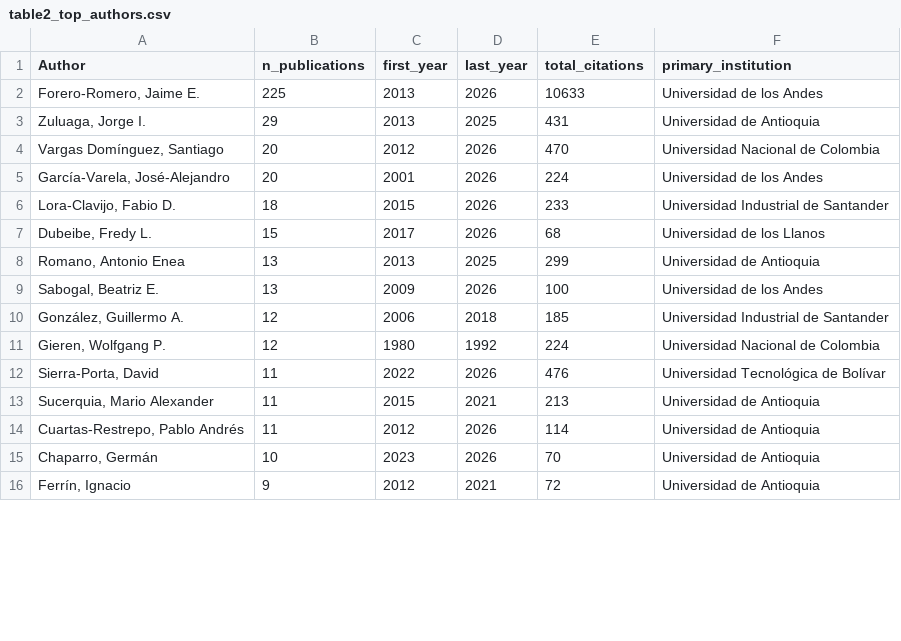
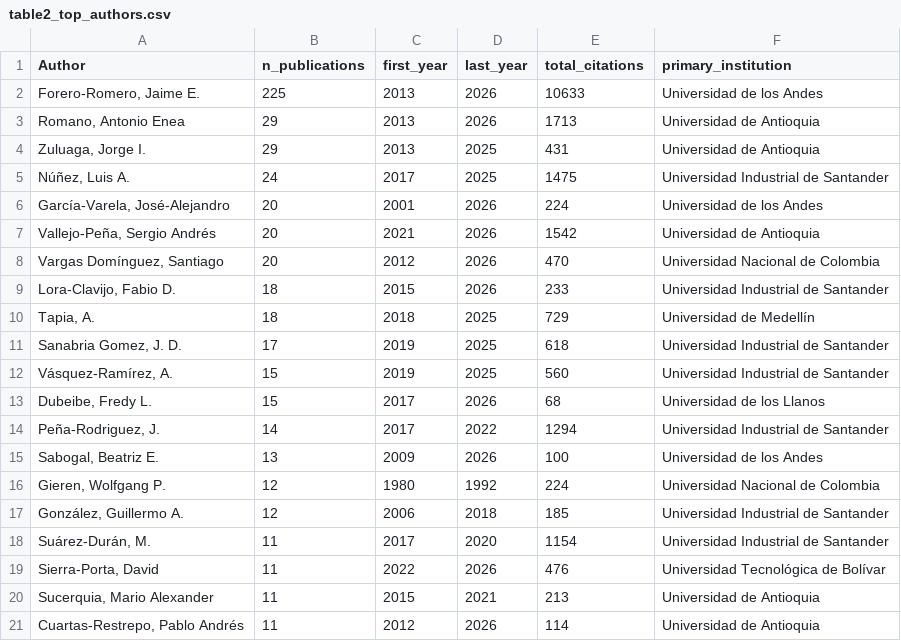
Before and after one commit to forero/colombia-astronomy-bibliometrics, a CSV file: output/tables/table2_top_authors.csv, drawn as a sheet; only a part is shown; the shorter side is filled out with more unchanged rows; the diff covers the shown part only.

```diff
--- a/output/tables/table2_top_authors.csv
+++ b/output/tables/table2_top_authors.csv
@@ -2,11 +2,18 @@ Author,n_publications,first_year,last_year,total_citations,primary_institution
 "Forero-Romero, Jaime E.",225,2013,2026,10633,Universidad de los Andes
+"Romano, Antonio Enea",29,2013,2026,1713,Universidad de Antioquia
 "Zuluaga, Jorge I.",29,2013,2025,431,Universidad de Antioquia
+"Núñez, Luis A.",24,2017,2025,1475,Universidad Industrial de Santander
+"García-Varela, José-Alejandro",20,2001,2026,224,Universidad de los Andes
+"Vallejo-Peña, Sergio Andrés",20,2021,2026,1542,Universidad de Antioquia
 "Vargas Domínguez, Santiago",20,2012,2026,470,Universidad Nacional de Colombia
-"García-Varela, José-Alejandro",20,2001,2026,224,Universidad de los Andes
 "Lora-Clavijo, Fabio D.",18,2015,2026,233,Universidad Industrial de Santander
+"Tapia, A.",18,2018,2025,729,Universidad de Medellín
+"Sanabria Gomez, J. D.",17,2019,2025,618,Universidad Industrial de Santander
+"Vásquez-Ramírez, A.",15,2019,2025,560,Universidad Industrial de Santander
 "Dubeibe, Fredy L.",15,2017,2026,68,Universidad de los Llanos
-"Romano, Antonio Enea",13,2013,2025,299,Universidad de Antioquia
+"Peña-Rodriguez, J.",14,2017,2022,1294,Universidad Industrial de Santander
 "Sabogal, Beatriz E.",13,2009,2026,100,Universidad de los Andes
+"Gieren, Wolfgang P.",12,1980,1992,224,Universidad Nacional de Colombia
 "González, Guillermo A.",12,2006,2018,185,Universidad Industrial de Santander
-"Gieren, Wolfgang P.",12,1980,1992,224,Universidad Nacional de Colombia
+"Suárez-Durán, M.",11,2017,2020,1154,Universidad Industrial de Santander
 "Sierra-Porta, David",11,2022,2026,476,Universidad Tecnológica de Bolívar
```
Also changed, not shown: 1 added row, 8 removed rows and 2 edited cells elsewhere in this file, data/processed/publications.csv, output/tables/table1_institutions.csv, 16 other files.
